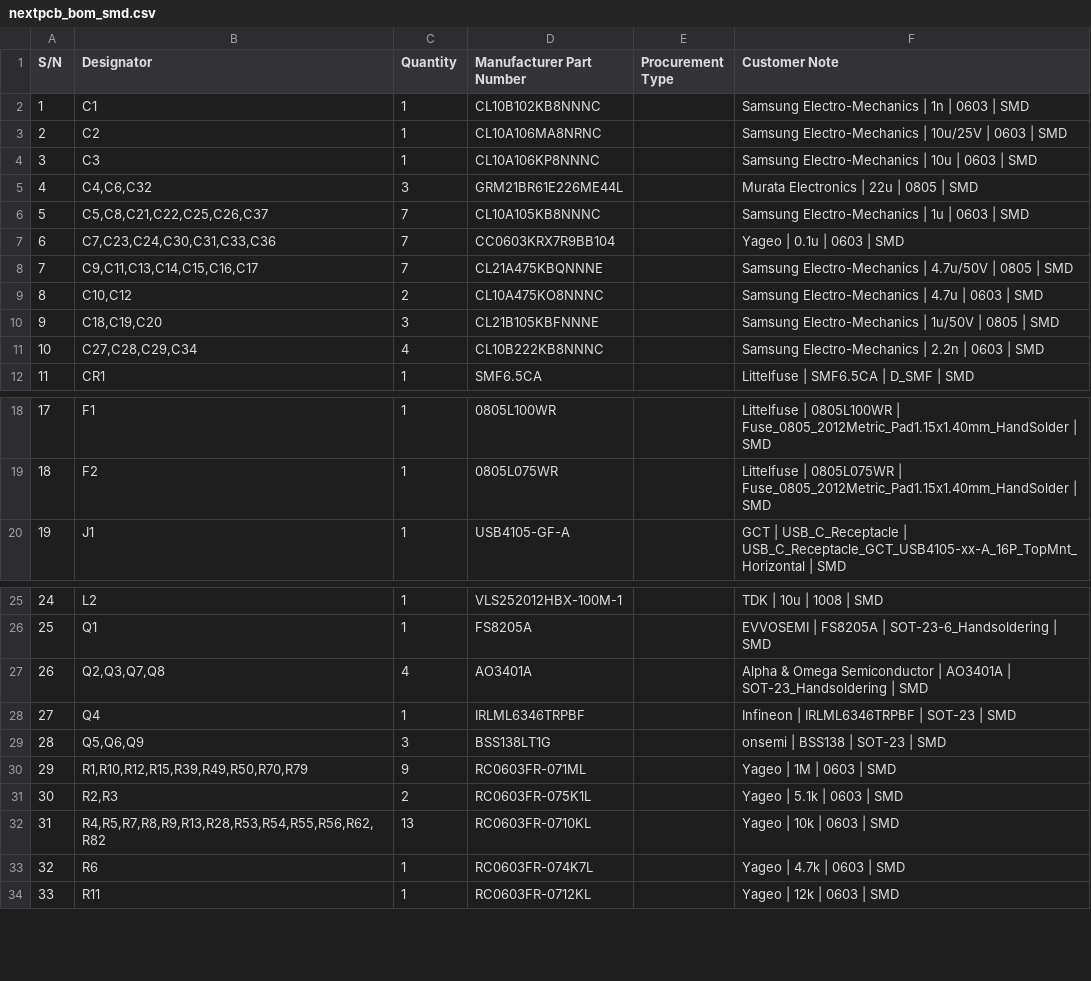
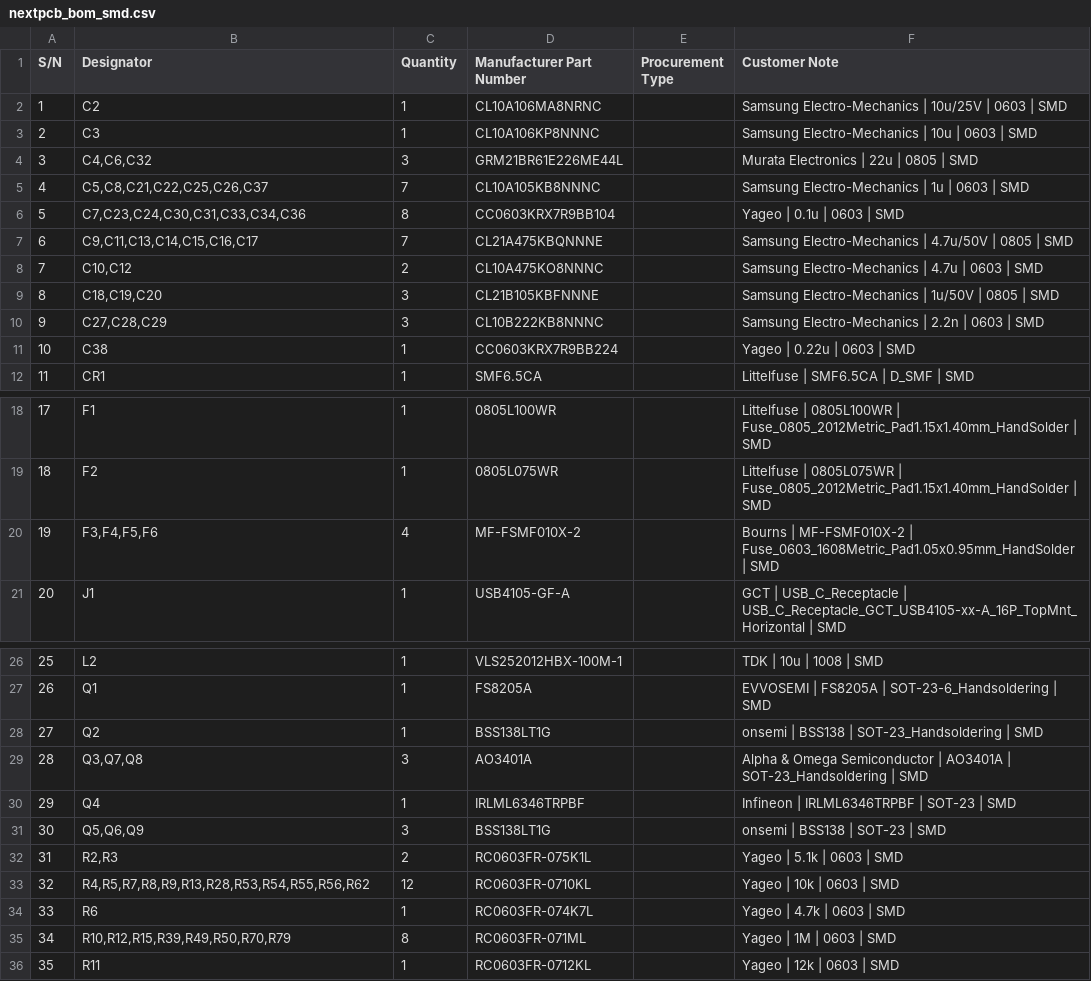
Before and after one commit to iandchasse/silkscreen-pcb, a CSV file: production/other_fabs/split/nextpcb_bom_smd.csv, drawn as a sheet; only a part is shown, gaps mark what is left out; removed rows and columns are numbered as before the commit, all else as after; the diff covers the shown part only; the diff names each change by its address in the sheet, - before the commit and + after, or states it on an @@ line.

```diff
--- a/production/other_fabs/split/nextpcb_bom_smd.csv
+++ b/production/other_fabs/split/nextpcb_bom_smd.csv
-row 2: 1 | C1 | 1 | CL10B102KB8NNNC |  | Samsung Electro-Mechanics | 1n | 0603 | SMD
@@ column A (S/N) renumbered between rows 2 and 68 @@
-B6 (Designator): C7,C23,C24,C30,C31,C33,C36
+B6 (Designator): C7,C23,C24,C30,C31,C33,C34,C36
-C6 (Quantity): 7
+C6 (Quantity): 8
-B10 (Designator): C27,C28,C29,C34
+B10 (Designator): C27,C28,C29
-C10 (Quantity): 4
+C10 (Quantity): 3
+row 11: 10 | C38 | 1 | CC0603KRX7R9BB224 |  | Yageo | 0.22u | 0603 | SMD
+row 20: 19 | F3,F4,F5,F6 | 4 | MF-FSMF010X-2 |  | Bourns | MF-FSMF010X-2 | Fuse_0603_1608Metric_Pad1.05x0.95mm_HandSolder | SMD
+row 28: 27 | Q2 | 1 | BSS138LT1G |  | onsemi | BSS138 | SOT-23_Handsoldering | SMD
-B29 (Designator): Q2,Q3,Q7,Q8
+B29 (Designator): Q3,Q7,Q8
-C29 (Quantity): 4
+C29 (Quantity): 3
-row 30: 29 | R1,R10,R12,R15,R39,R49,R50,R70,R79 | 9 | RC0603FR-071ML |  | Yageo | 1M | 0603 | SMD
-B33 (Designator): R4,R5,R7,R8,R9,R13,R28,R53,R54,R55,R56,R62,R82
+B33 (Designator): R4,R5,R7,R8,R9,R13,R28,R53,R54,R55,R56,R62
-C33 (Quantity): 13
+C33 (Quantity): 12
+row 35: 34 | R10,R12,R15,R39,R49,R50,R70,R79 | 8 | RC0603FR-071ML |  | Yageo | 1M | 0603 | SMD
```
Also changed, not shown: 3 added rows, 1 removed row and 6 edited cells elsewhere in this file, fabrication/BOM_handbuild_digikey.csv, fabrication/part_fields.csv, 43 other files.
